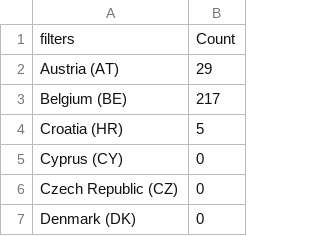
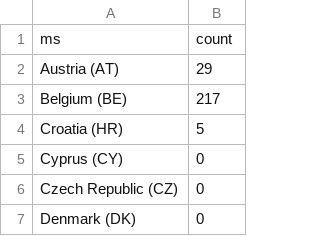
Before and after one commit to psmiraglia/cautious-octo-spoon, a CSV file: sp-eu-2020-q1.csv, drawn as a sheet; only a part is shown; removed rows and columns are numbered as before the commit, all else as after; the diff names each change by its address in the sheet, - before the commit and + after, or states it on an @@ line.

Commit message:
fix typo

```diff
--- a/sp-eu-2020-q1.csv
+++ b/sp-eu-2020-q1.csv
-row 1: filters | Count
+row 1: ms | count
```
